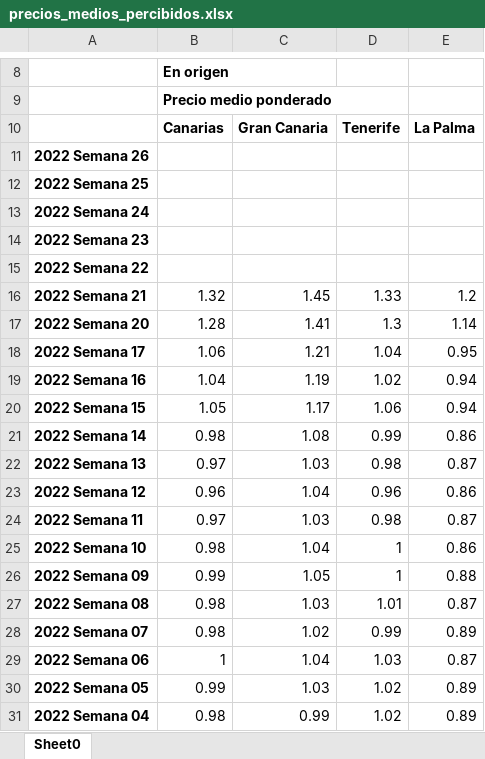
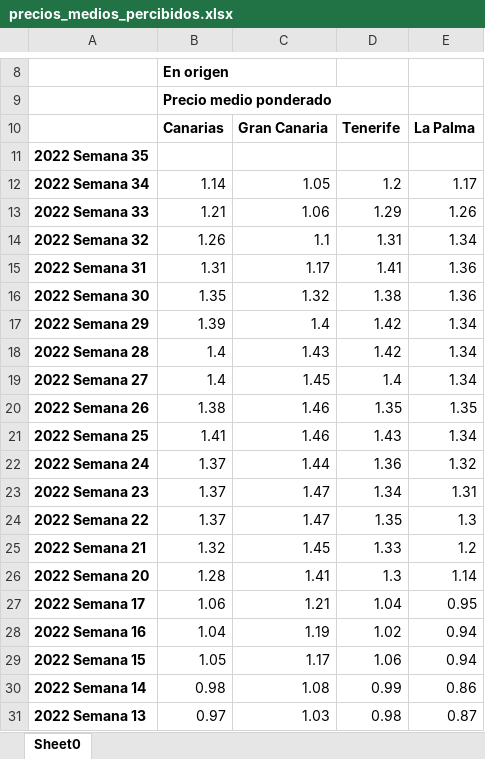
Before and after one commit to llopezmanzanares/Platanos, an Excel workbook: data/raw/precios_medios_percibidos.xlsx, sheet Sheet0, drawn as a sheet; only a part is shown, gaps mark what is left out; the shorter side is filled out with more unchanged rows; values as stored, in another font and other column widths than the file's, no borders; charts and pictures not drawn; addresses are those after the commit; the diff names each change by its address in the sheet, - before the commit and + after, or states it on an @@ line.

```diff
--- a/data/raw/precios_medios_percibidos.xlsx (sheet Sheet0)
+++ b/data/raw/precios_medios_percibidos.xlsx (sheet Sheet0)
+row 11: 2022 Semana 35
+row 12: 2022 Semana 34 | 1.14 | 1.05 | 1.2 | 1.17
+row 13: 2022 Semana 33 | 1.21 | 1.06 | 1.29 | 1.26
+row 14: 2022 Semana 32 | 1.26 | 1.1 | 1.31 | 1.34
+row 15: 2022 Semana 31 | 1.31 | 1.17 | 1.41 | 1.36
+row 16: 2022 Semana 30 | 1.35 | 1.32 | 1.38 | 1.36
+row 17: 2022 Semana 29 | 1.39 | 1.4 | 1.42 | 1.34
+row 18: 2022 Semana 28 | 1.4 | 1.43 | 1.42 | 1.34
+row 19: 2022 Semana 27 | 1.4 | 1.45 | 1.4 | 1.34
-B20: (empty)
+B20: 1.38
-C20:C21: (empty)
+C20:C21: 1.46
-D20: (empty)
+D20: 1.35
-E20: (empty)
+E20: 1.35
-B21: (empty)
+B21: 1.41
-D21: (empty)
+D21: 1.43
-E21: (empty)
+E21: 1.34
-B22:B24: (empty)
+B22:B24: 1.37
-C22: (empty)
+C22: 1.44
-D22: (empty)
+D22: 1.36
-E22: (empty)
+E22: 1.32
-C23:C24: (empty)
+C23:C24: 1.47
-D23: (empty)
+D23: 1.34
-E23: (empty)
+E23: 1.31
-D24: (empty)
+D24: 1.35
-E24: (empty)
+E24: 1.3
```
Also changed, not shown: charts or pictures, data/raw/exportaciones_mensuales.xlsx, 1 other file.
